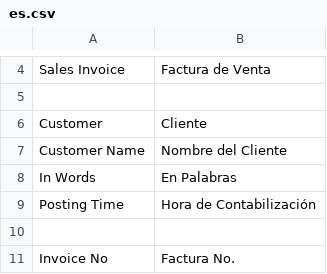
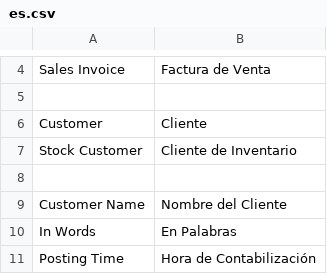
Before and after one commit to JeansReal/grupo_express_it, a CSV file: grupo_express_it/translations/es.csv, drawn as a sheet; only a part is shown, gaps mark what is left out; the shorter side is filled out with more unchanged rows; the diff names each change by its address in the sheet, - before the commit and + after, or states it on an @@ line.

Commit message:
More field sanitation. Also extra translation

```diff
--- a/grupo_express_it/translations/es.csv
+++ b/grupo_express_it/translations/es.csv
+row 7: Stock Customer | Cliente de Inventario
+row 8: (empty)
```
Also changed, not shown: 5 other files.
